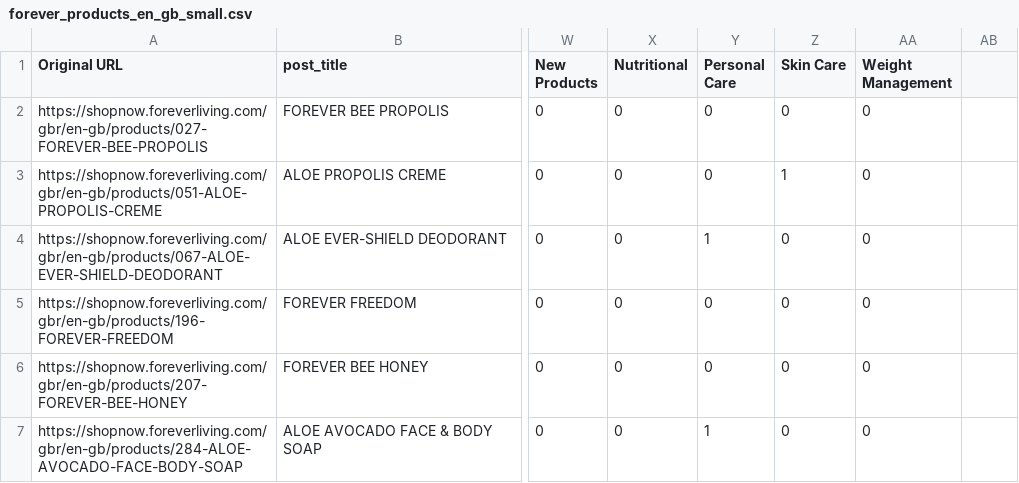
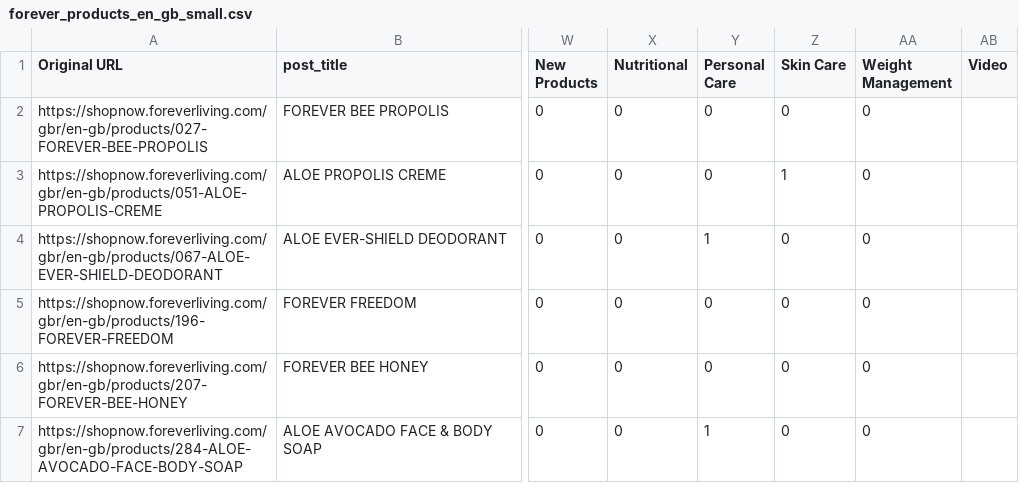
Before and after one commit to Devigners/forever-living-flask, a CSV file: static/data/products/forever_products_en_gb_small.csv, drawn as a sheet; only a part is shown, gaps mark what is left out; the diff names each change by its address in the sheet, - before the commit and + after, or states it on an @@ line.

```diff
--- a/static/data/products/forever_products_en_gb_small.csv
+++ b/static/data/products/forever_products_en_gb_small.csv
-AB1: (empty)
+AB1: Video
```
Also changed, not shown: static/data/products/forever_products_en_au_small.csv, static/data/products/forever_products_en_ca_small.csv, 4 other files.
